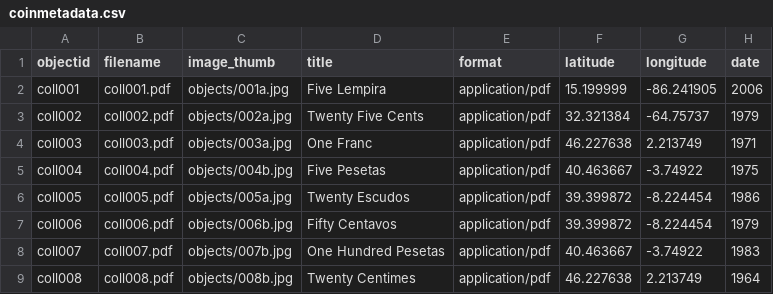
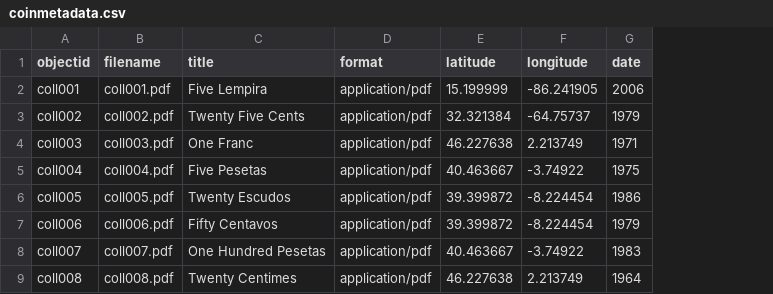
Before and after one commit to mvladoiu/threegenerationsofcoincollecting, a CSV file: _data/coinmetadata.csv, drawn as a sheet; only a part is shown; the diff names each change by its address in the sheet, - before the commit and + after, or states it on an @@ line.

Commit message:
Update coinmetadata.csv

```diff
--- a/_data/coinmetadata.csv
+++ b/_data/coinmetadata.csv
-column C (image_thumb), rows 2-9: objects/001a.jpg | objects/002a.jpg | objects/003a.jpg | objects/004b.jpg | objects/005a.jpg | objects/006b.jpg | objects/007b.jpg | objects/008b.jpg
```
